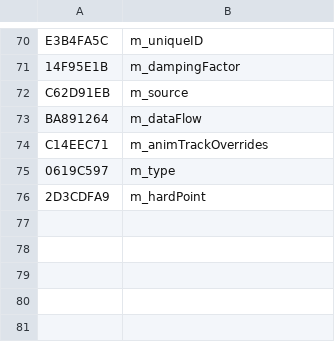
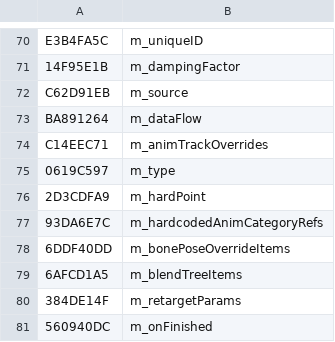
Before and after one commit to overtools/OWLib, a CSV file: STUHashTool/KnownFields.csv, drawn as a sheet; only a part is shown, gaps mark what is left out.

```diff
--- a/STUHashTool/KnownFields.csv
+++ b/STUHashTool/KnownFields.csv
@@ -76 +76,6 @@ C14EEC71, m_animTrackOverrides
 2D3CDFA9, m_hardPoint
+93DA6E7C, m_hardcodedAnimCategoryRefs
+6DDF40DD, m_bonePoseOverrideItems
+6AFCD1A5, m_blendTreeItems
+384DE14F, m_retargetParams
+560940DC, m_onFinished
```
Also changed, not shown: STUHashTool/KnownTypes.csv, 28 other files.
